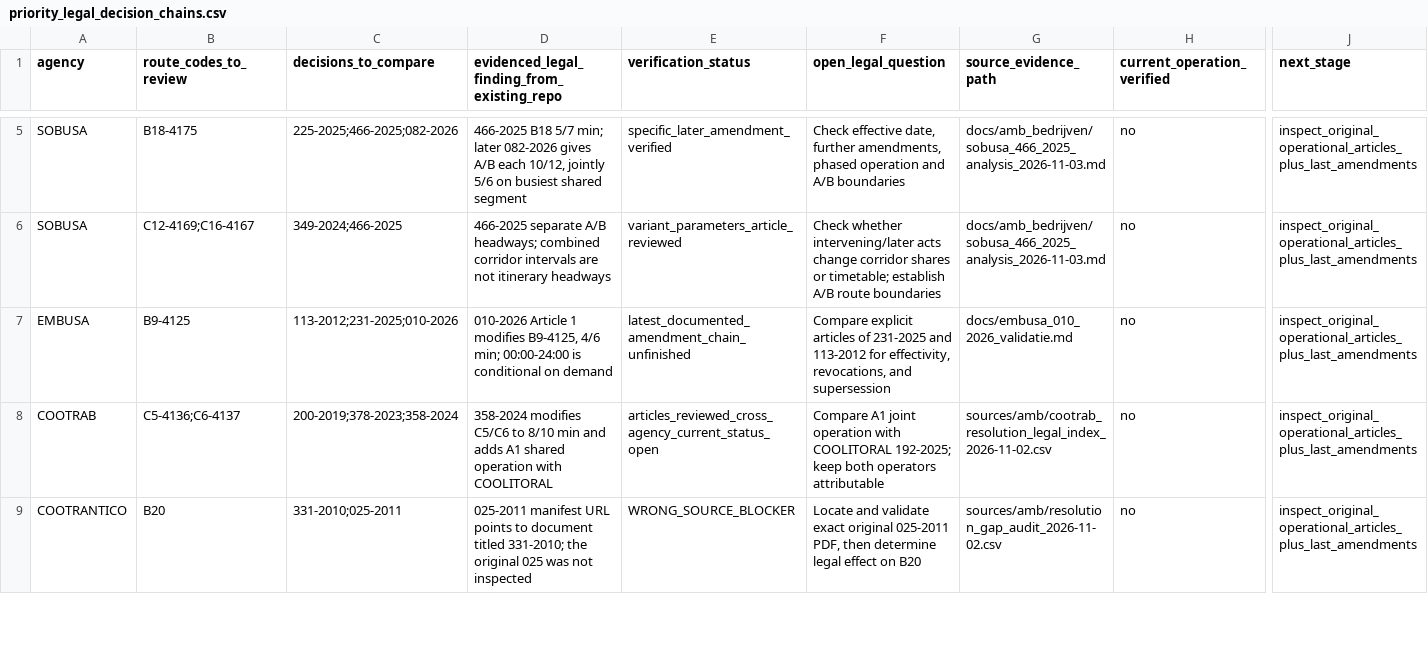
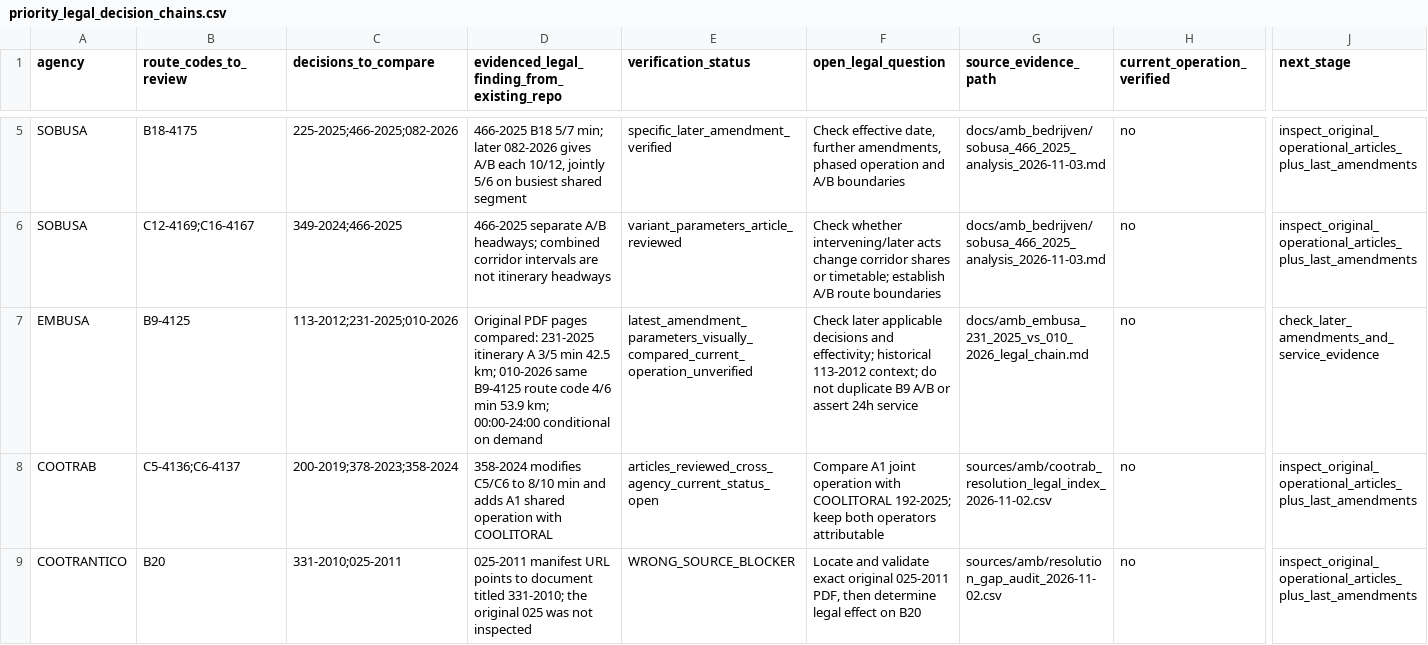
Before and after one commit to ColombiaTransit/gtfs-barranquilla-urbanas, a CSV file: sources/amb/legal_validity_ocr_review/priority_legal_decision_chains.csv, drawn as a sheet; only a part is shown, gaps mark what is left out; the diff names each change by its address in the sheet, - before the commit and + after, or states it on an @@ line.

Commit message:
docs: sync EMBUSA legal priority with verified 231-2025 vs 010-2026 comparison

```diff
--- a/sources/amb/legal_validity_ocr_review/priority_legal_decision_chains.csv
+++ b/sources/amb/legal_validity_ocr_review/priority_legal_decision_chains.csv
-D7: 010-2026 Article 1 modifies B9-4125, 4/6 min; 00:00-24:00 is conditional on…
+D7: Original PDF pages compared: 231-2025 itinerary A 3/5 min 42.5 km; 010-2026 same B9-4125 route code 4/6 min 53.9 km; 00:00-24:00 conditional on…
-E7 (verification_status): latest_documented_amendment_chain_unfinished
+E7 (verification_status): latest_amendment_parameters_visually_compared_current_operation_unverified
-F7 (open_legal_question): Compare explicit articles of 231-2025 and 113-2012 for effectivity, revocations, and supersession
+F7 (open_legal_question): Check later applicable decisions and effectivity; historical 113-2012 context; do not duplicate B9 A/B or assert 24h service
-G7 (source_evidence_path): docs/embusa_010_2026_validatie.md
+G7 (source_evidence_path): docs/amb_embusa_231_2025_vs_010_2026_legal_chain.md
-J7 (next_stage): inspect_original_operational_articles_plus_last_amendments
+J7 (next_stage): check_later_amendments_and_service_evidence
```
